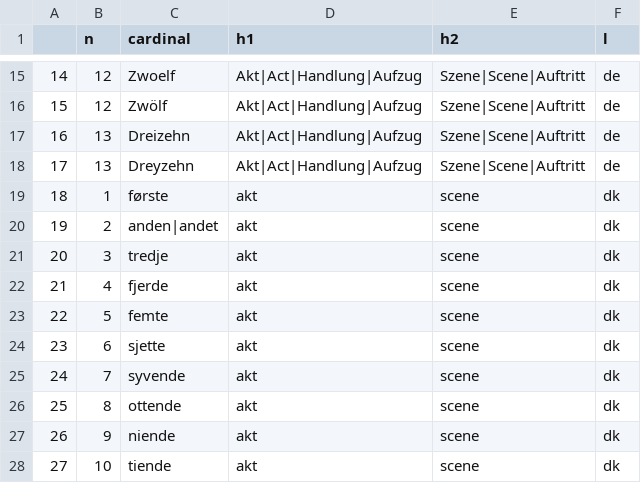
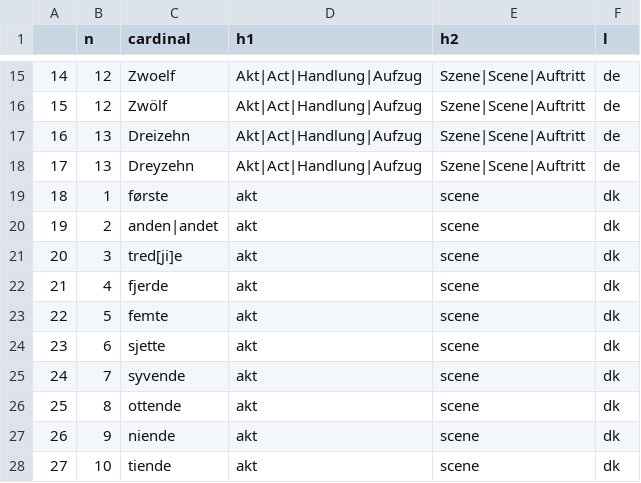
Before and after one commit to esteeschwarz/dracorTEI, a CSV file: lx/metadf-mlx.csv, drawn as a sheet; only a part is shown, gaps mark what is left out.

```diff
--- a/lx/metadf-mlx.csv
+++ b/lx/metadf-mlx.csv
@@ -20,3 +20,3 @@
 "19",2,"anden|andet","akt","scene","dk"
-"20",3,"tredje","akt","scene","dk"
+"20",3,"tred[ji]e","akt","scene","dk"
 "21",4,"fjerde","akt","scene","dk"
```
Also changed, not shown: 3 other files.
